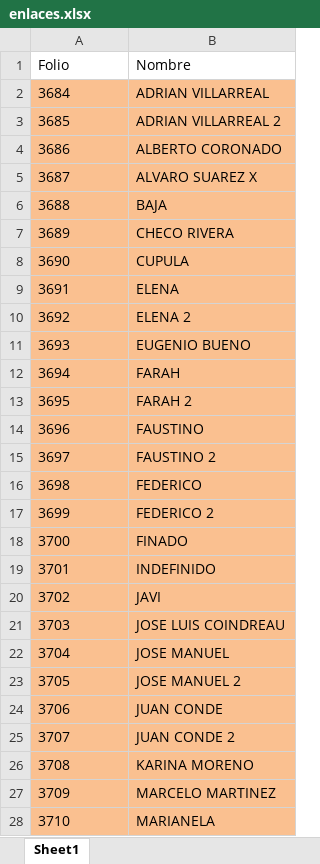
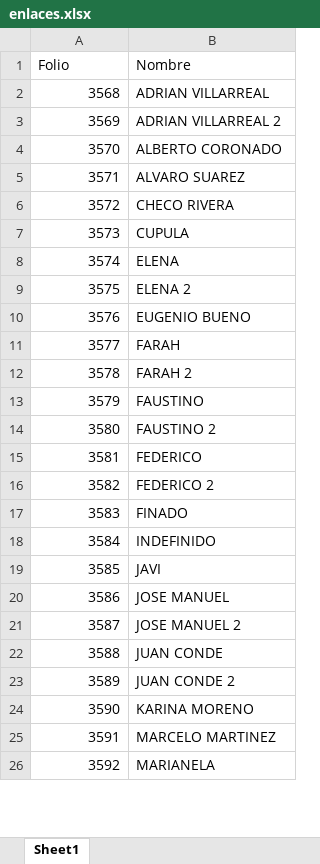
Before and after one commit to pacoguevara/tegik, an Excel workbook: assets/enlaces.xlsx, sheet Sheet1, drawn as a sheet; only a part is shown; values as stored, in another font and other column widths than the file's, no borders; removed rows and columns are numbered as before the commit, all else as after; the diff covers the shown part only; the diff names each change by its address in the sheet, - before the commit and + after, or states it on an @@ line.

```diff
--- a/assets/enlaces.xlsx (sheet Sheet1)
+++ b/assets/enlaces.xlsx (sheet Sheet1)
@@ column A (Folio) renumbered between rows 2 and 33 @@
-A2:B5 fill: #FAC090
+A2:B5 fill: none
-A2:A5 alignment: left
+A2:A5 alignment: right
-B5 (Nombre): ALVARO SUAREZ X
+B5 (Nombre): ALVARO SUAREZ
-row 6: 3688 | BAJA
-A6:B19 fill: #FAC090
+A6:B19 fill: none
-A6:A19 alignment: left
+A6:A19 alignment: right
-row 21: 3703 | JOSE LUIS COINDREAU
-A20:B26 fill: #FAC090
+A20:B26 fill: none
-A20:A26 alignment: left
+A20:A26 alignment: right
```
Also changed, not shown: 2 removed rows, 1 edited cell and cell formats elsewhere in this sheet, assets/coordinadores.xlsx, assets/jugadores.xlsx, 1 other file.
